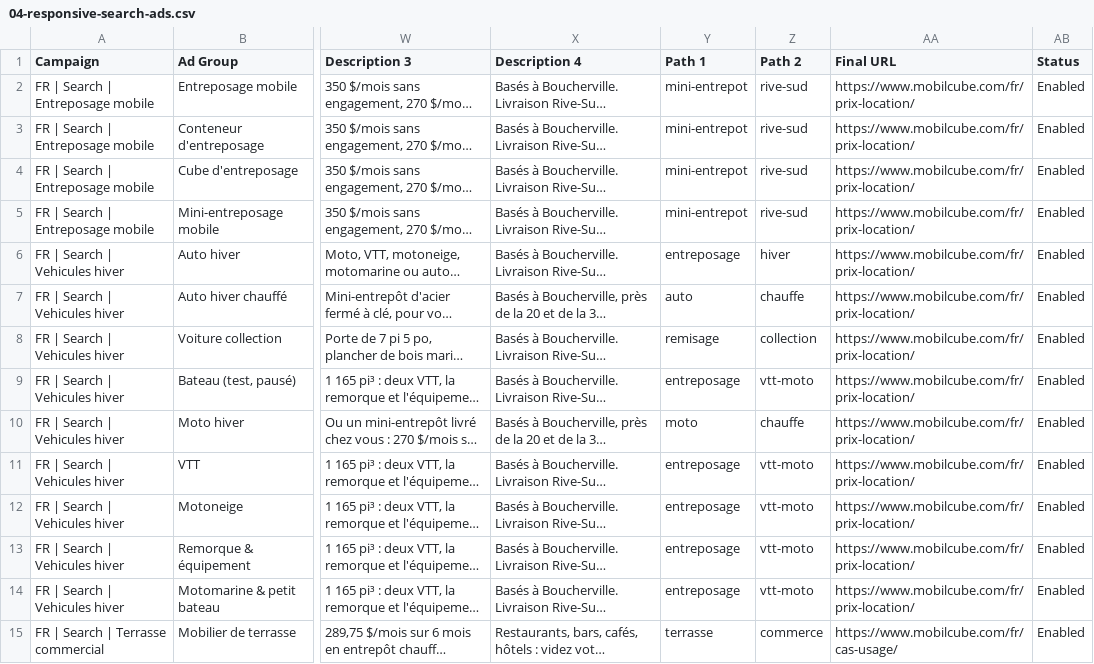
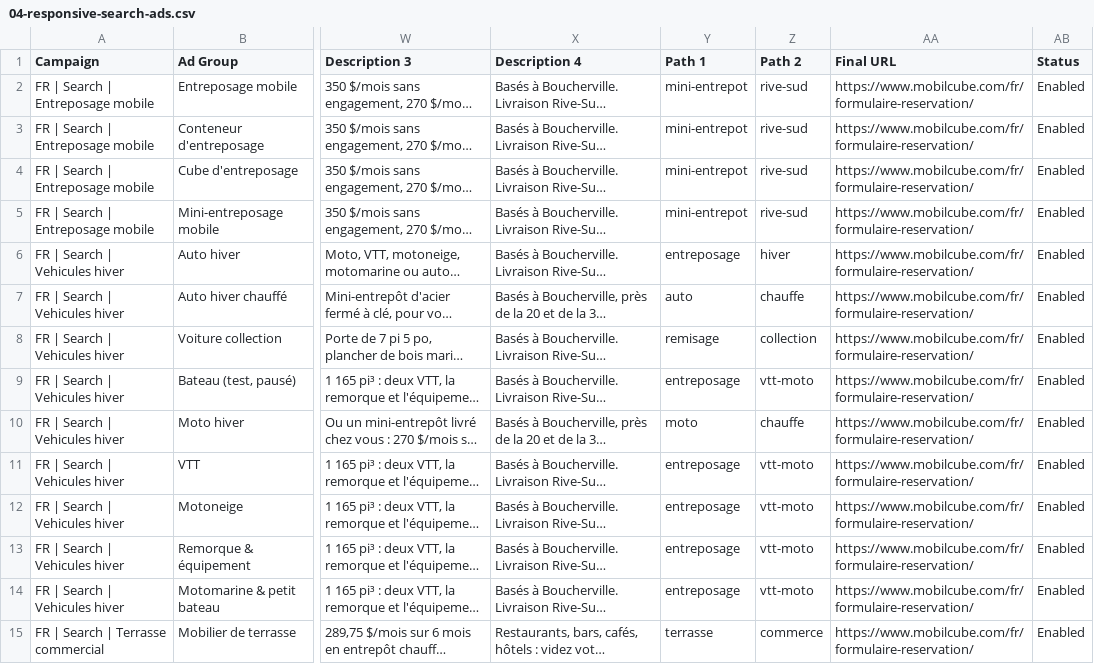
Before and after one commit to jpdemuszka-art/MobilCube, a CSV file: ads/google-ads-editor/04-responsive-search-ads.csv, drawn as a sheet; only a part is shown, gaps mark what is left out; long unchanged cells end in …; the diff covers the shown part only; the diff names each change by its address in the sheet, - before the commit and + after, or states it on an @@ line.

```diff
--- a/ads/google-ads-editor/04-responsive-search-ads.csv
+++ b/ads/google-ads-editor/04-responsive-search-ads.csv
-AA2:AA14 (Final URL): https://www.mobilcube.com/fr/prix-location/
+AA2:AA14 (Final URL): https://www.mobilcube.com/fr/formulaire-reservation/
-AA15 (Final URL): https://www.mobilcube.com/fr/cas-usage/
+AA15 (Final URL): https://www.mobilcube.com/fr/formulaire-reservation/
```
Also changed, not shown: 21 edited cells elsewhere in this file, ads/google-ads-editor/03-keywords.csv, ads/google-ads-editor/07-sitelinks.csv, 13 other files.
